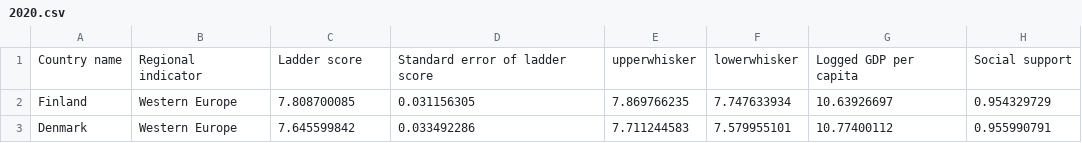
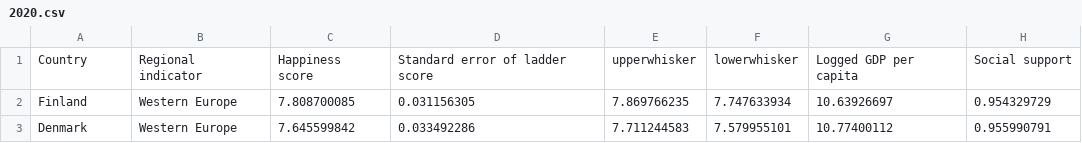
Before and after one commit to YR2388/Happiness-Index, a CSV file: 2020.csv, drawn as a sheet; only a part is shown; the diff names each change by its address in the sheet, - before the commit and + after, or states it on an @@ line.

Commit message:
preprocessed data update
I update the preprocessed data. Mutated value including missing value, adding columns etc

```diff
--- a/2020.csv
+++ b/2020.csv
-A1: Country name
+A1: Country
-C1: Ladder score
+C1: Happiness score
```
Also changed, not shown: 7 other files.
